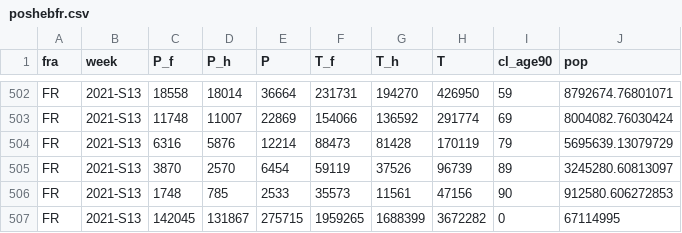
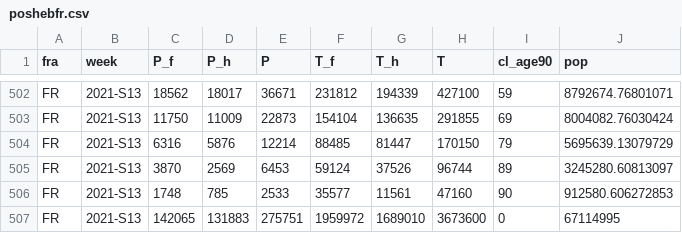
Before and after one commit to AmelieVernay/Project_Covid, a CSV file: vizcovidfr/data/poshebfr.csv, drawn as a sheet; only a part is shown, gaps mark what is left out; the diff covers the shown part only; the diff names each change by its address in the sheet, - before the commit and + after, or states it on an @@ line.

```diff
--- a/vizcovidfr/data/poshebfr.csv
+++ b/vizcovidfr/data/poshebfr.csv
-C502 (P_f): 18558
+C502 (P_f): 18562
-D502 (P_h): 18014
+D502 (P_h): 18017
-E502 (P): 36664
+E502 (P): 36671
-F502 (T_f): 231731
+F502 (T_f): 231812
-G502 (T_h): 194270
+G502 (T_h): 194339
-H502 (T): 426950
+H502 (T): 427100
-C503 (P_f): 11748
+C503 (P_f): 11750
-D503 (P_h): 11007
+D503 (P_h): 11009
-E503 (P): 22869
+E503 (P): 22873
-F503 (T_f): 154066
+F503 (T_f): 154104
-G503 (T_h): 136592
+G503 (T_h): 136635
-H503 (T): 291774
+H503 (T): 291855
-F504 (T_f): 88473
+F504 (T_f): 88485
-G504 (T_h): 81428
+G504 (T_h): 81447
-H504 (T): 170119
+H504 (T): 170150
-D505 (P_h): 2570
+D505 (P_h): 2569
-E505 (P): 6454
+E505 (P): 6453
-F505 (T_f): 59119
+F505 (T_f): 59124
-H505 (T): 96739
+H505 (T): 96744
-F506 (T_f): 35573
+F506 (T_f): 35577
-H506 (T): 47156
+H506 (T): 47160
-C507 (P_f): 142045
+C507 (P_f): 142065
-D507 (P_h): 131867
+D507 (P_h): 131883
-E507 (P): 275715
+E507 (P): 275751
-F507 (T_f): 1959265
+F507 (T_f): 1959972
-G507 (T_h): 1688399
+G507 (T_h): 1689010
-H507 (T): 3672282
+H507 (T): 3673600
```
Also changed, not shown: 150 edited cells elsewhere in this file, vizcovidfr/data/poshebreg.csv, vizcovidfr/data/posquotfr.csv, 5 other files.
